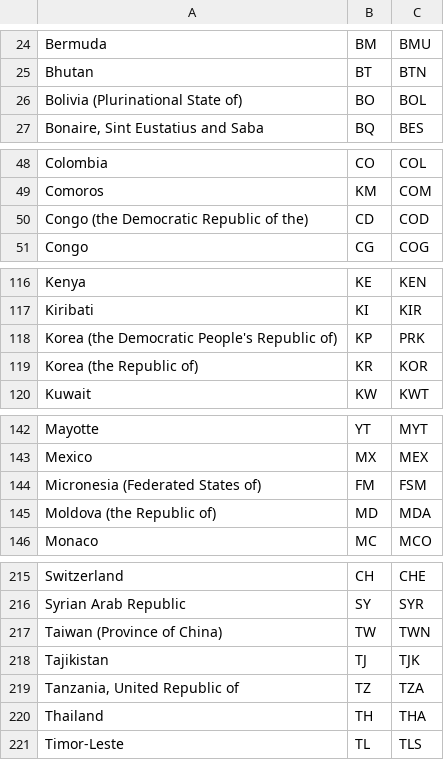
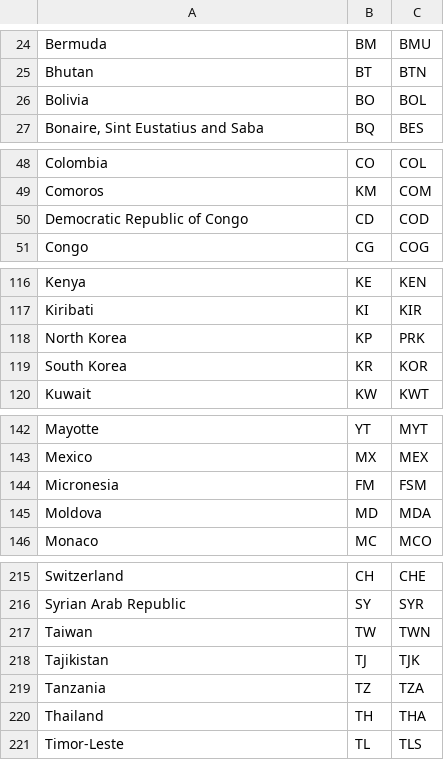
Before and after one commit to idimitriadis/covid, a CSV file: static/data/iso.csv, drawn as a sheet; only a part is shown, gaps mark what is left out; the diff covers the shown part only.

```diff
--- a/static/data/iso.csv
+++ b/static/data/iso.csv
@@ -25,3 +25,3 @@ Bermuda,BM,BMU
 Bhutan,BT,BTN
-Bolivia (Plurinational State of),BO,BOL
+Bolivia,BO,BOL
 "Bonaire, Sint Eustatius and Saba",BQ,BES
@@ -49,3 +49,3 @@ Colombia,CO,COL
 Comoros ,KM,COM
-Congo (the Democratic Republic of the),CD,COD
+Democratic Republic of Congo,CD,COD
 Congo ,CG,COG
@@ -117,4 +117,4 @@ Kenya,KE,KEN
 Kiribati,KI,KIR
-Korea (the Democratic People's Republic of),KP,PRK
-Korea (the Republic of),KR,KOR
+North Korea,KP,PRK
+South Korea,KR,KOR
 Kuwait,KW,KWT
@@ -143,4 +143,4 @@ Mayotte,YT,MYT
 Mexico,MX,MEX
-Micronesia (Federated States of),FM,FSM
-Moldova (the Republic of),MD,MDA
+Micronesia,FM,FSM
+Moldova,MD,MDA
 Monaco,MC,MCO
@@ -216,5 +216,5 @@ Switzerland,CH,CHE
 Syrian Arab Republic,SY,SYR
-Taiwan (Province of China),TW,TWN
+Taiwan,TW,TWN
 Tajikistan,TJ,TJK
-"Tanzania, United Republic of",TZ,TZA
+Tanzania,TZ,TZA
 Thailand,TH,THA
```
Also changed, not shown: 8 edited cells elsewhere in this file, static/data/table-data.csv, 3 other files.
